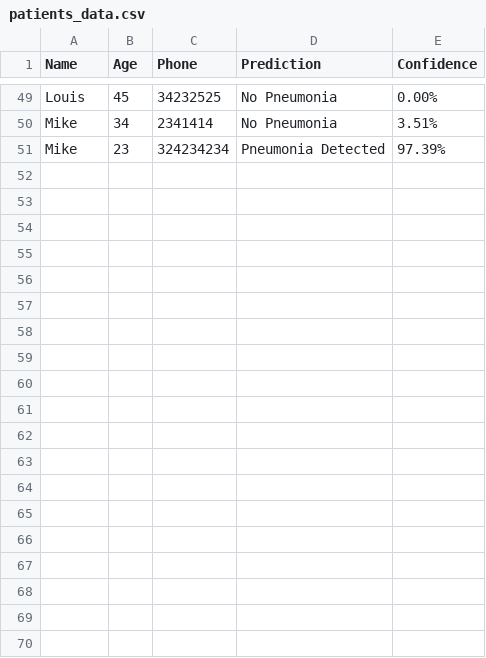
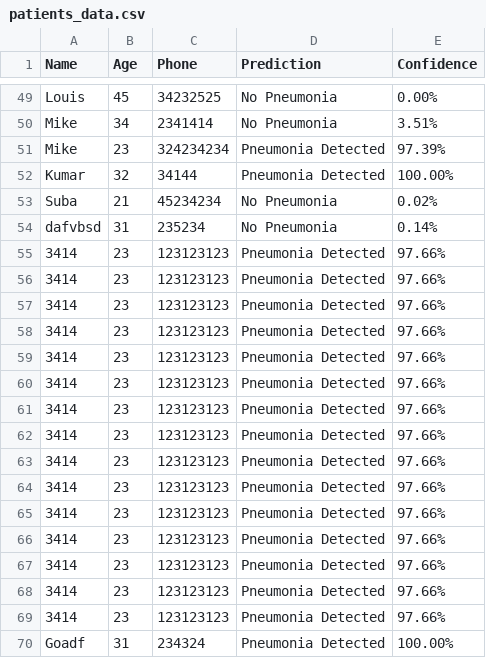
Before and after one commit to AdwaithSS-z/Pneumonia-Detection-Program, a CSV file: flask_app/patients_data.csv, drawn as a sheet; only a part is shown, gaps mark what is left out; the diff covers the shown part only.

```diff
--- a/flask_app/patients_data.csv
+++ b/flask_app/patients_data.csv
@@ -51 +51,20 @@ Mike,34,2341414,No Pneumonia,3.51%
 Mike,23,324234234,Pneumonia Detected,97.39%
+Kumar,32,34144,Pneumonia Detected,100.00%
+Suba,21,45234234,No Pneumonia,0.02%
+dafvbsd,31,235234,No Pneumonia,0.14%
+3414,23,123123123,Pneumonia Detected,97.66%
+3414,23,123123123,Pneumonia Detected,97.66%
+3414,23,123123123,Pneumonia Detected,97.66%
+3414,23,123123123,Pneumonia Detected,97.66%
+3414,23,123123123,Pneumonia Detected,97.66%
+3414,23,123123123,Pneumonia Detected,97.66%
+3414,23,123123123,Pneumonia Detected,97.66%
+3414,23,123123123,Pneumonia Detected,97.66%
+3414,23,123123123,Pneumonia Detected,97.66%
+3414,23,123123123,Pneumonia Detected,97.66%
+3414,23,123123123,Pneumonia Detected,97.66%
+3414,23,123123123,Pneumonia Detected,97.66%
+3414,23,123123123,Pneumonia Detected,97.66%
+3414,23,123123123,Pneumonia Detected,97.66%
+3414,23,123123123,Pneumonia Detected,97.66%
+Goadf,31,234324,Pneumonia Detected,100.00%
```
Also changed, not shown: 12 added rows elsewhere in this file, 7 other files.
